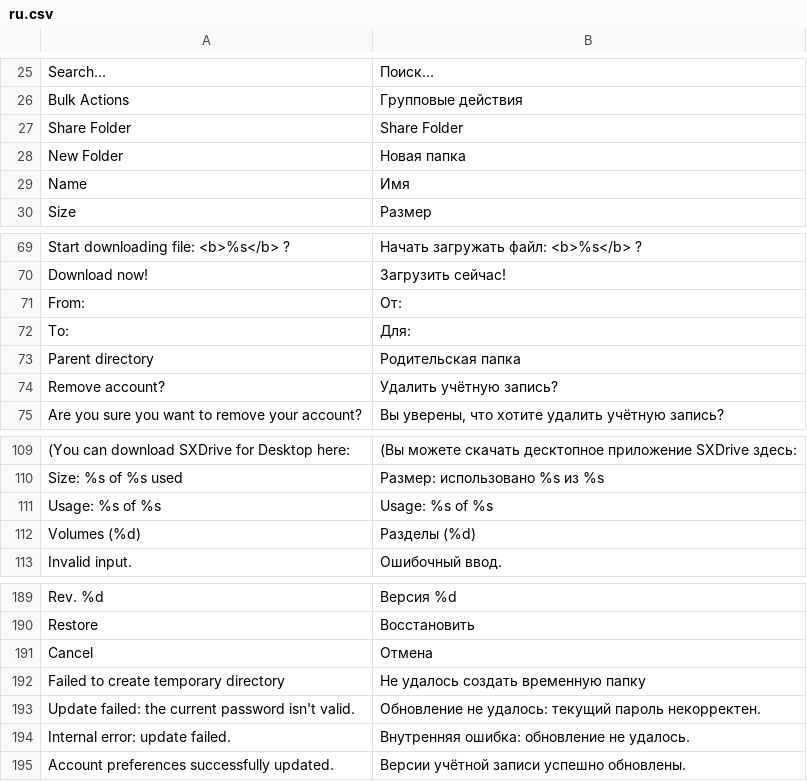
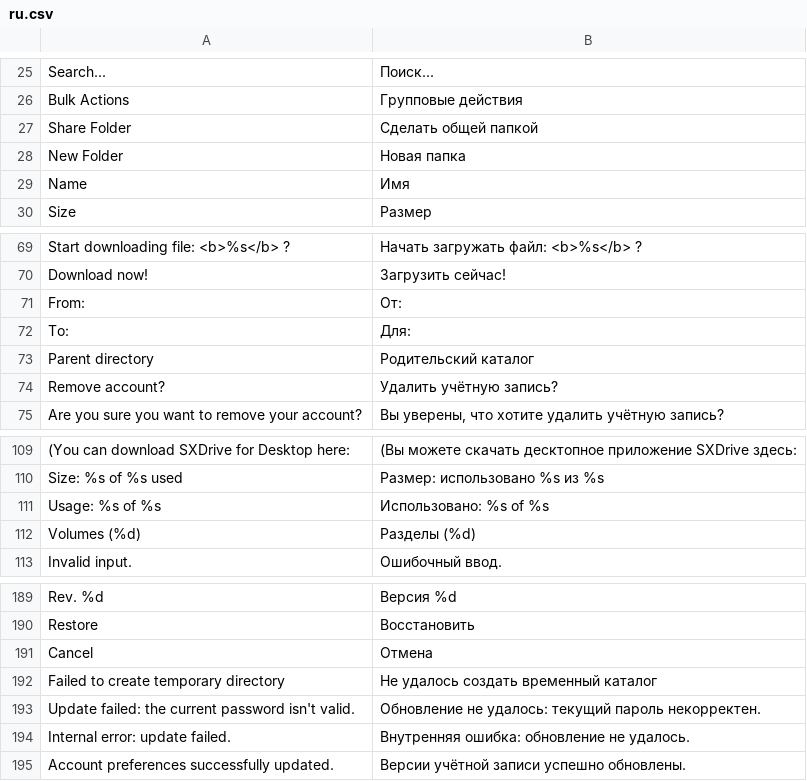
Before and after one commit to bvcsource/sxweb, a CSV file: application/languages/ru.csv, drawn as a sheet; only a part is shown, gaps mark what is left out; the diff covers the shown part only.

```diff
--- a/application/languages/ru.csv
+++ b/application/languages/ru.csv
@@ -26,3 +26,3 @@
 "Bulk Actions","Групповые действия"
-"Share Folder","Share Folder"
+"Share Folder","Сделать общей папкой"
 "New Folder","Новая папка"
@@ -72,3 +72,3 @@
 "To:","Для:"
-"Parent directory","Родительская папка"
+"Parent directory","Родительский каталог"
 "Remove account?","Удалить учётную запись?"
@@ -110,3 +110,3 @@
 "Size: %s of %s used","Размер: использовано %s из %s"
-"Usage: %s of %s","Usage: %s of %s"
+"Usage: %s of %s","Использовано: %s of %s"
 "Volumes (%d)","Разделы (%d)"
@@ -191,3 +191,3 @@
 "Cancel","Отмена"
-"Failed to create temporary directory","Не удалось создать временную папку"
+"Failed to create temporary directory","Не удалось создать временный каталог"
 "Update failed: the current password isn't valid.","Обновление не удалось: текущий пароль некорректен."
```
Also changed, not shown: 1 removed row and 10 edited cells elsewhere in this file, 1 other file.
